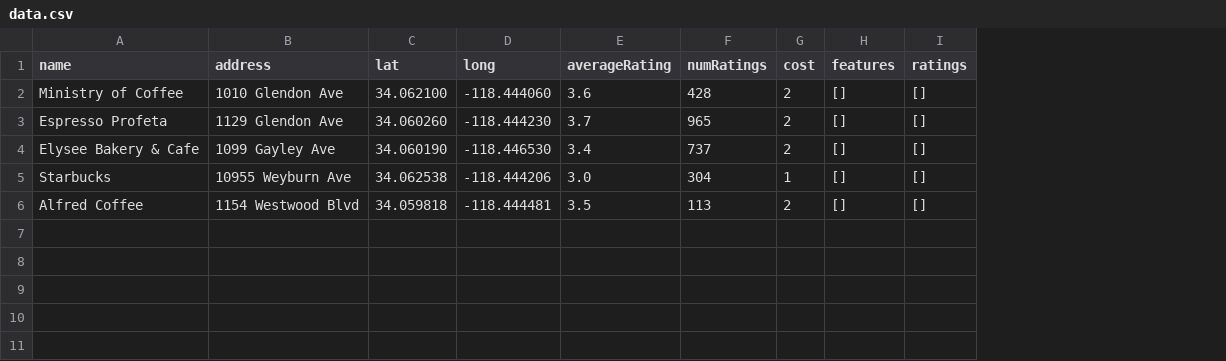
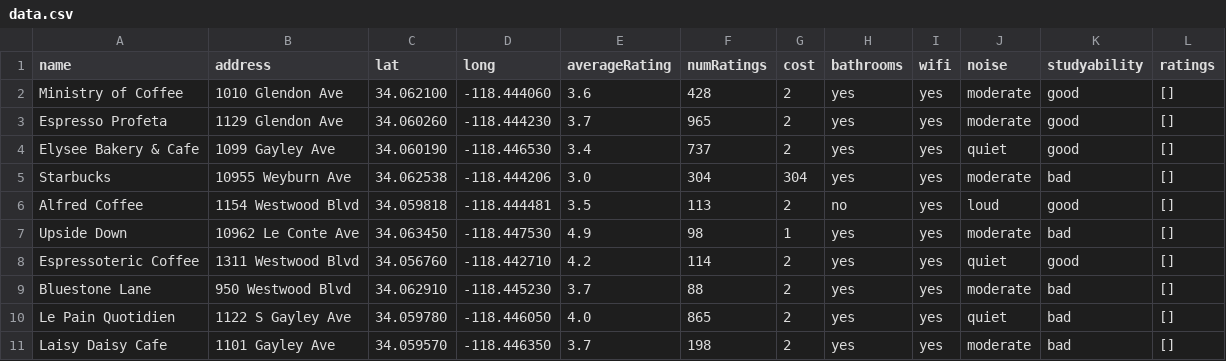
Before and after one commit to impana-c/35lproject, a CSV file: data.csv, drawn as a sheet; removed rows and columns are numbered as before the commit, all else as after; the diff names each change by its address in the sheet, - before the commit and + after, or states it on an @@ line.

Commit message:
Update coffee shop data.
Added more coffee shops to data.csv and added 4 additional features for each coffee shop. Also updated insert.py to reflect these changes in the database.

```diff
--- a/data.csv
+++ b/data.csv
-column H (features), rows 2-6: all []
+column H (bathrooms), rows 2-6: yes | yes | yes | yes | no
+column I (wifi), rows 2-6: all yes
+column J (noise), rows 2-6: moderate | moderate | quiet | moderate | loud
+column K (studyability), rows 2-6: good | good | good | bad | good
-G5 (cost): 1
+G5 (cost): 304
+row 7: Upside Down | 10962 Le Conte Ave | 34.063450 | -118.447530 | 4.9 | 98 | 1 | yes | yes | moderate | bad | []
+row 8: Espressoteric Coffee | 1311 Westwood Blvd | 34.056760 | -118.442710 | 4.2 | 114 | 2 | yes | yes | quiet | good | []
+row 9: Bluestone Lane | 950 Westwood Blvd | 34.062910 | -118.445230 | 3.7 | 88 | 2 | yes | yes | moderate | bad | []
+row 10: Le Pain Quotidien | 1122 S Gayley Ave | 34.059780 | -118.446050 | 4.0 | 865 | 2 | yes | yes | quiet | bad | []
+row 11: Laisy Daisy Cafe | 1101 Gayley Ave | 34.059570 | -118.446350 | 3.7 | 198 | 2 | yes | yes | moderate | bad | []
```
Also changed, not shown: 1 other file.
